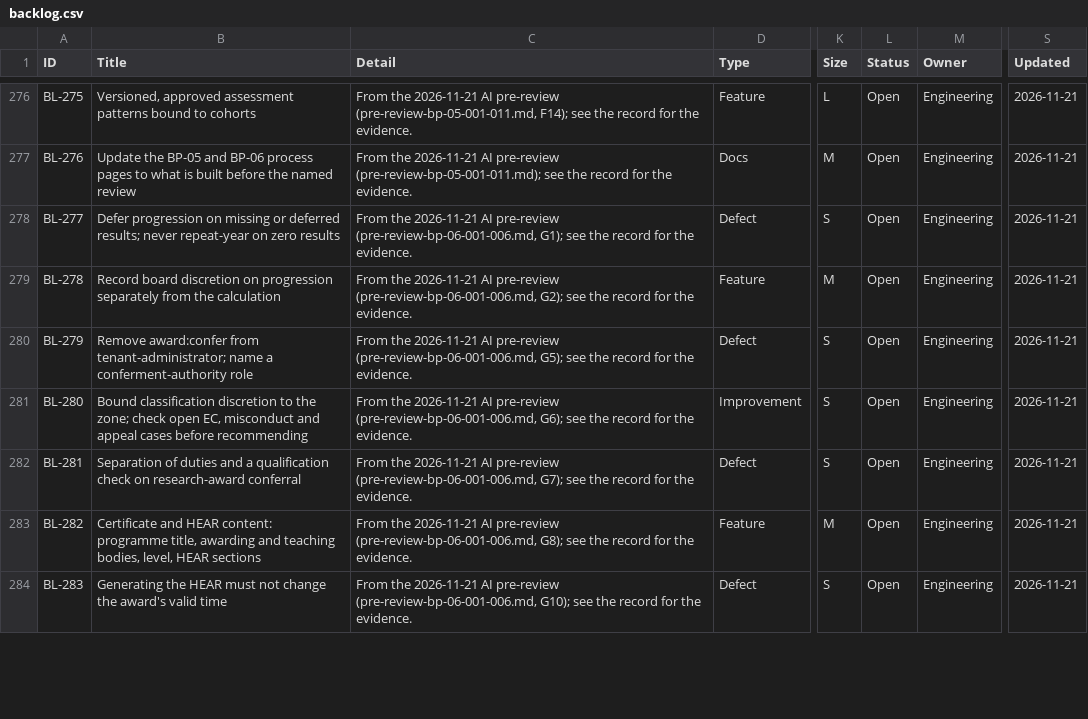
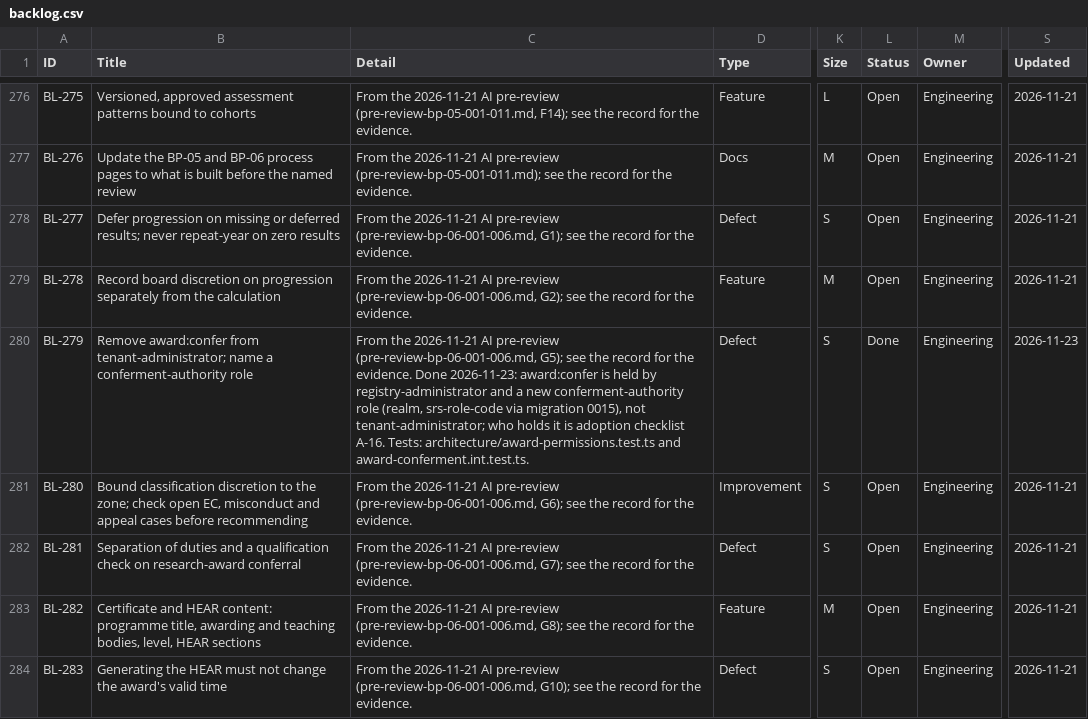
Before and after one commit to RevelationCore/Revelation-SRS, a CSV file: docs/product/backlog.csv, drawn as a sheet; only a part is shown, gaps mark what is left out; the diff names each change by its address in the sheet, - before the commit and + after, or states it on an @@ line.

```diff
--- a/docs/product/backlog.csv
+++ b/docs/product/backlog.csv
-C280 (Detail): …the evidence.
+C280 (Detail): …the evidence. Done 2026-11-23: award:confer is held by registry-administrator and a new conferment-authority role (realm, srs-role-code via migration 0015), not tenant-administrator; who holds it is adoption checklist A-16. Tests: architecture/award-permissions.test.ts and award-conferment.int.test.ts.
-L280 (Status): Open
+L280 (Status): Done
-S280 (Updated): 2026-11-21
+S280 (Updated): 2026-11-23
```
Also changed, not shown: 8 other files.
